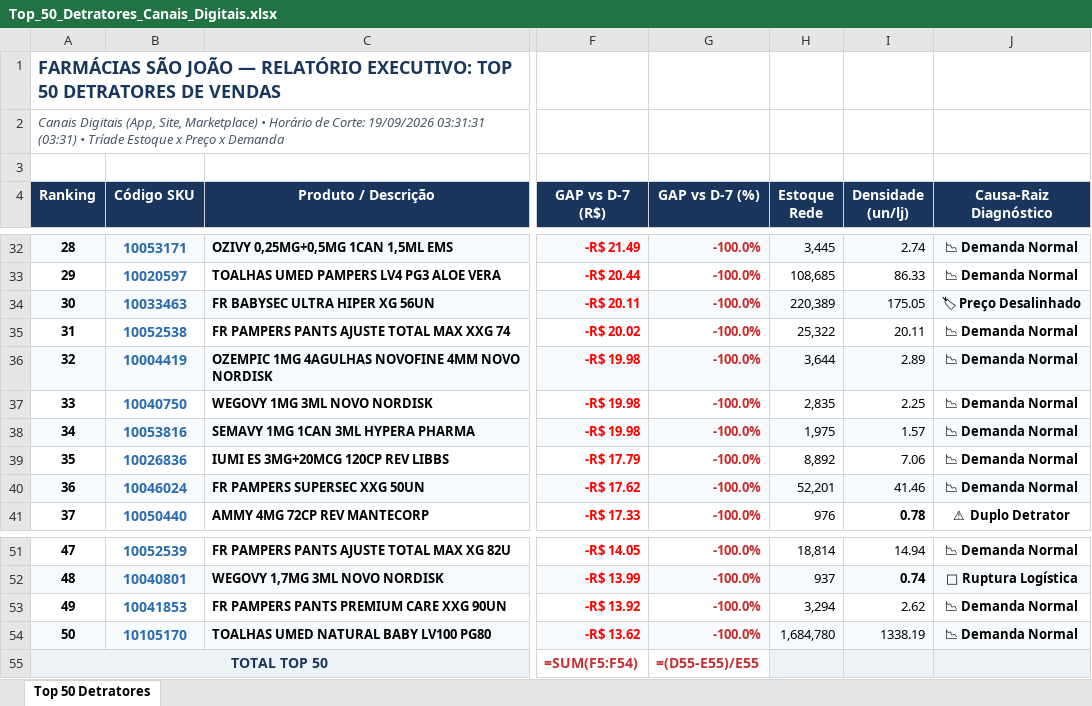
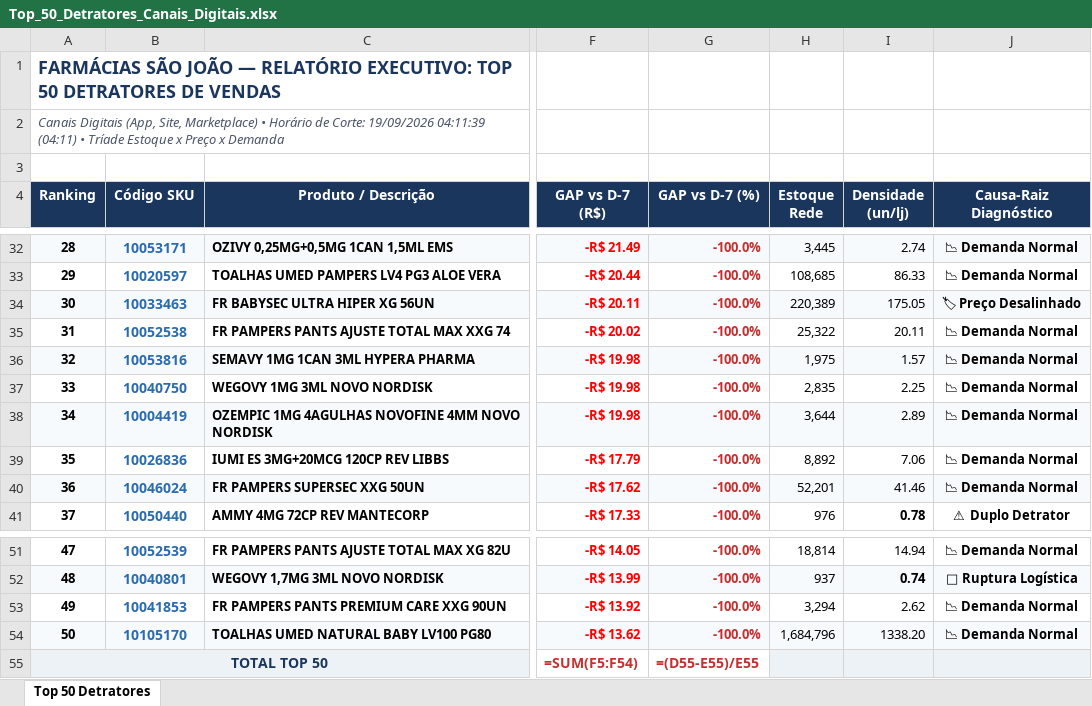
Before and after one commit to lukasg64-png/monitor-canais-digitais, an Excel workbook: data/Top_50_Detratores_Canais_Digitais.xlsx, sheet Top 50 Detratores, drawn as a sheet; only a part is shown, gaps mark what is left out; values as stored, in another font and other column widths than the file's, no borders; formulas without a stored value are shown as written; the diff names each change by its address in the sheet, - before the commit and + after, or states it on an @@ line.

```diff
--- a/data/Top_50_Detratores_Canais_Digitais.xlsx (sheet Top 50 Detratores)
+++ b/data/Top_50_Detratores_Canais_Digitais.xlsx (sheet Top 50 Detratores)
@@ column A (Ranking) renumbered between rows 2 and 38 @@
@@ row 38 moved to row 36: 32 @@
-H54 (Estoque Rede): 1,684,780
+H54 (Estoque Rede): 1,684,796
-I54 (Densidade (un/lj)): 1338.19
+I54 (Densidade (un/lj)): 1338.20
```
Also changed, not shown: 7 other files.
